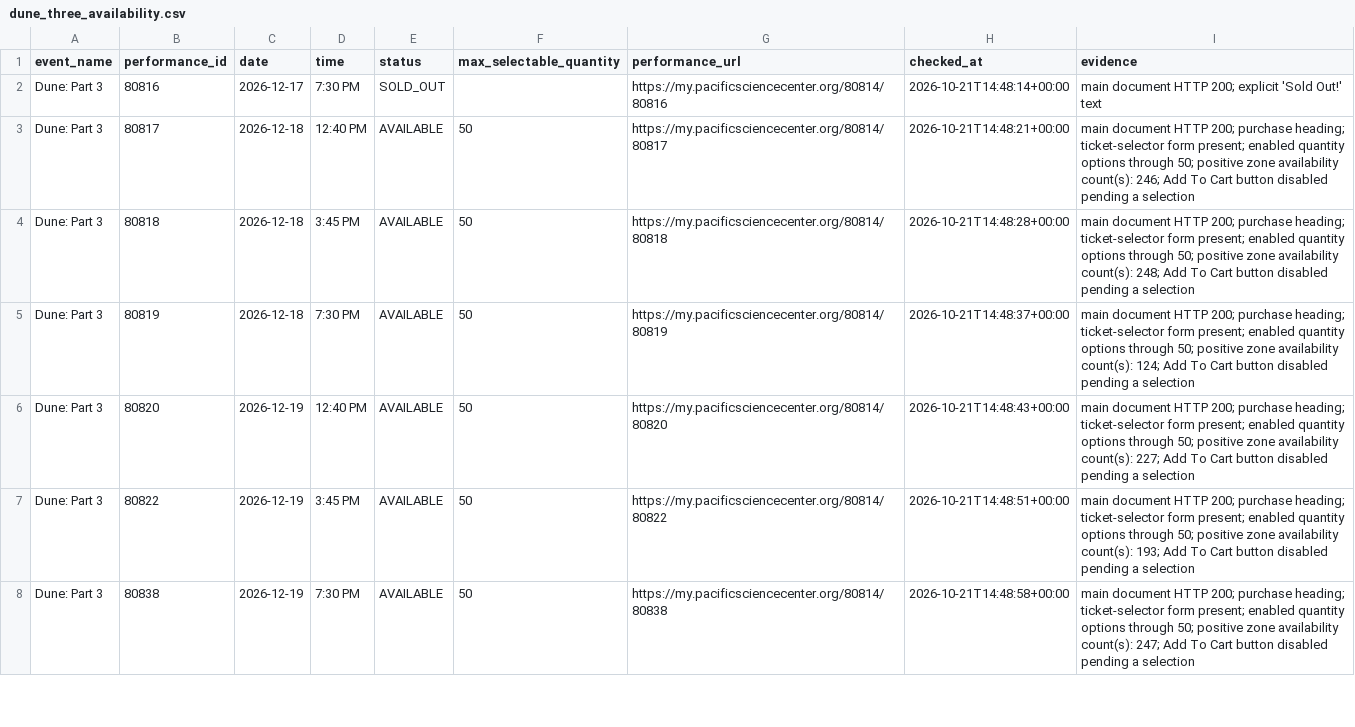
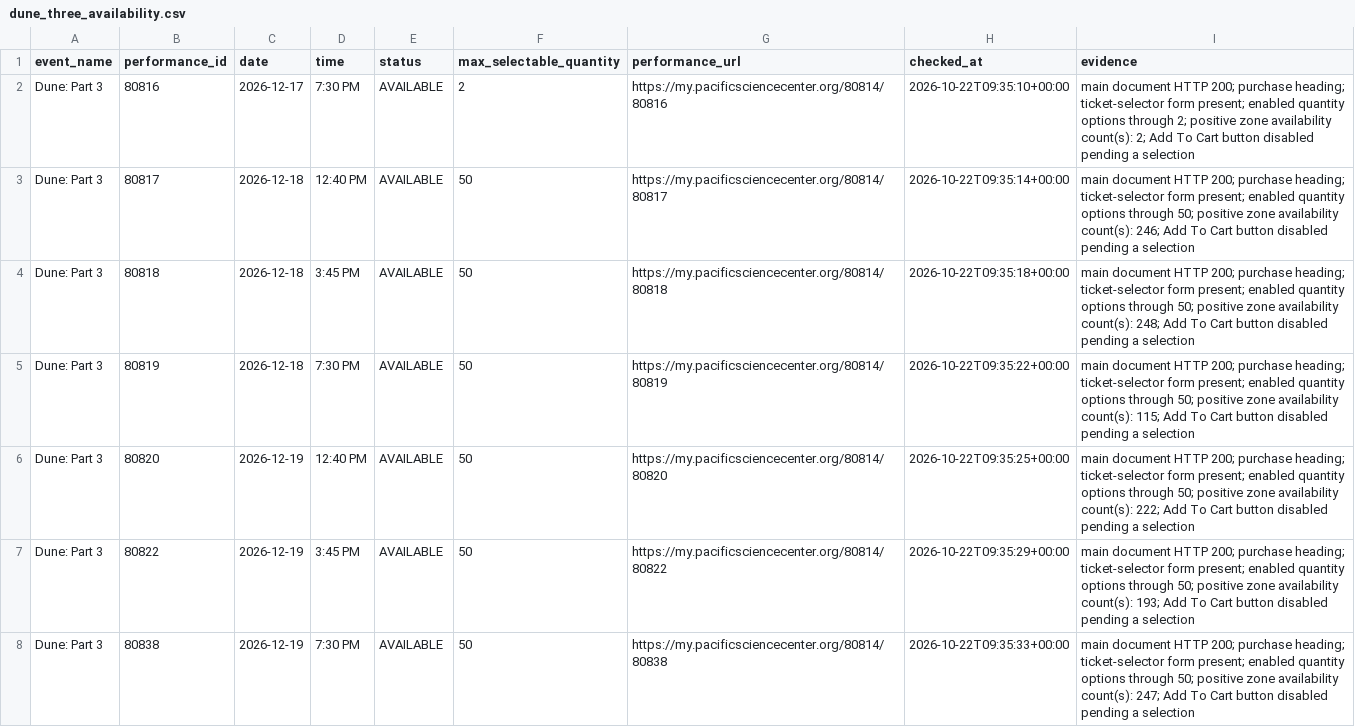
Before and after one commit to cheetahmonkey/IMAX, a CSV file: output/dune_three_availability.csv, drawn as a sheet; only a part is shown; the diff covers the shown part only.

Commit message:
Refresh IMAX availability 2026-10-22 02:38 PDT

```diff
--- a/output/dune_three_availability.csv
+++ b/output/dune_three_availability.csv
@@ -1,8 +1,8 @@
 event_name,performance_id,date,time,status,max_selectable_quantity,performance_url,checked_at,evidence
-Dune: Part 3,80816,2026-12-17,7:30 PM,SOLD_OUT,,https://my.pacificsciencecenter.org/80814/80816,2026-10-21T14:48:14+00:00,main document HTTP 200; explicit 'Sold Out!' text
-Dune: Part 3,80817,2026-12-18,12:40 PM,AVAILABLE,50,https://my.pacificsciencecenter.org/80814/80817,2026-10-21T14:48:21+00:00,main document HTTP 200; purchase heading; ticket-selector form present; enabled quantity options through 50; positive zone availability count(s): 246; Add To Cart button disabled pending a selection
-Dune: Part 3,80818,2026-12-18,3:45 PM,AVAILABLE,50,https://my.pacificsciencecenter.org/80814/80818,2026-10-21T14:48:28+00:00,main document HTTP 200; purchase heading; ticket-selector form present; enabled quantity options through 50; positive zone availability count(s): 248; Add To Cart button disabled pending a selection
-Dune: Part 3,80819,2026-12-18,7:30 PM,AVAILABLE,50,https://my.pacificsciencecenter.org/80814/80819,2026-10-21T14:48:37+00:00,main document HTTP 200; purchase heading; ticket-selector form present; enabled quantity options through 50; positive zone availability count(s): 124; Add To Cart button disabled pending a selection
-Dune: Part 3,80820,2026-12-19,12:40 PM,AVAILABLE,50,https://my.pacificsciencecenter.org/80814/80820,2026-10-21T14:48:43+00:00,main document HTTP 200; purchase heading; ticket-selector form present; enabled quantity options through 50; positive zone availability count(s): 227; Add To Cart button disabled pending a selection
-Dune: Part 3,80822,2026-12-19,3:45 PM,AVAILABLE,50,https://my.pacificsciencecenter.org/80814/80822,2026-10-21T14:48:51+00:00,main document HTTP 200; purchase heading; ticket-selector form present; enabled quantity options through 50; positive zone availability count(s): 193; Add To Cart button disabled pending a selection
-Dune: Part 3,80838,2026-12-19,7:30 PM,AVAILABLE,50,https://my.pacificsciencecenter.org/80814/80838,2026-10-21T14:48:58+00:00,main document HTTP 200; purchase heading; ticket-selector form present; enabled quantity options through 50; positive zone availability count(s): 247; Add To Cart button disabled pending a selection
+Dune: Part 3,80816,2026-12-17,7:30 PM,AVAILABLE,2,https://my.pacificsciencecenter.org/80814/80816,2026-10-22T09:35:10+00:00,main document HTTP 200; purchase heading; ticket-selector form present; enabled quantity options through 2; positive zone availability count(s): 2; Add To Cart button disabled pending a selection
+Dune: Part 3,80817,2026-12-18,12:40 PM,AVAILABLE,50,https://my.pacificsciencecenter.org/80814/80817,2026-10-22T09:35:14+00:00,main document HTTP 200; purchase heading; ticket-selector form present; enabled quantity options through 50; positive zone availability count(s): 246; Add To Cart button disabled pending a selection
+Dune: Part 3,80818,2026-12-18,3:45 PM,AVAILABLE,50,https://my.pacificsciencecenter.org/80814/80818,2026-10-22T09:35:18+00:00,main document HTTP 200; purchase heading; ticket-selector form present; enabled quantity options through 50; positive zone availability count(s): 248; Add To Cart button disabled pending a selection
+Dune: Part 3,80819,2026-12-18,7:30 PM,AVAILABLE,50,https://my.pacificsciencecenter.org/80814/80819,2026-10-22T09:35:22+00:00,main document HTTP 200; purchase heading; ticket-selector form present; enabled quantity options through 50; positive zone availability count(s): 115; Add To Cart button disabled pending a selection
+Dune: Part 3,80820,2026-12-19,12:40 PM,AVAILABLE,50,https://my.pacificsciencecenter.org/80814/80820,2026-10-22T09:35:25+00:00,main document HTTP 200; purchase heading; ticket-selector form present; enabled quantity options through 50; positive zone availability count(s): 222; Add To Cart button disabled pending a selection
+Dune: Part 3,80822,2026-12-19,3:45 PM,AVAILABLE,50,https://my.pacificsciencecenter.org/80814/80822,2026-10-22T09:35:29+00:00,main document HTTP 200; purchase heading; ticket-selector form present; enabled quantity options through 50; positive zone availability count(s): 193; Add To Cart button disabled pending a selection
+Dune: Part 3,80838,2026-12-19,7:30 PM,AVAILABLE,50,https://my.pacificsciencecenter.org/80814/80838,2026-10-22T09:35:33+00:00,main document HTTP 200; purchase heading; ticket-selector form present; enabled quantity options through 50; positive zone availability count(s): 247; Add To Cart button disabled pending a selection
```
Also changed, not shown: 33 edited cells elsewhere in this file, output/current_feature_availability.csv, 7 other files.
